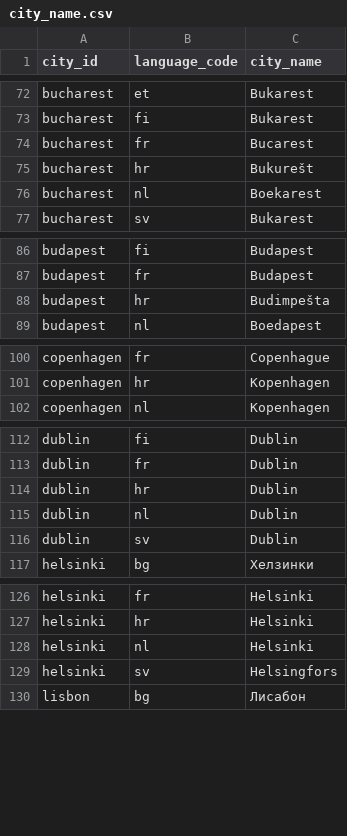
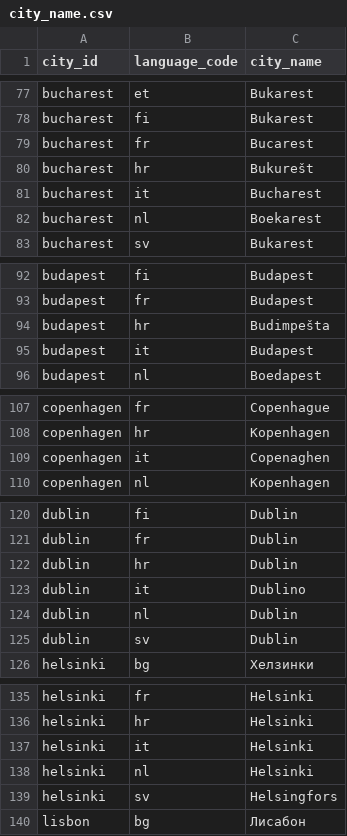
Before and after one commit to jerekapyaho/eumemberdata, a CSV file: city_name.csv, drawn as a sheet; only a part is shown, gaps mark what is left out; the diff covers the shown part only; the diff names each change by its address in the sheet, - before the commit and + after, or states it on an @@ line.

```diff
--- a/city_name.csv
+++ b/city_name.csv
+row 81: bucharest | it | Bucharest
+row 95: budapest | it | Budapest
+row 109: copenhagen | it | Copenaghen
+row 123: dublin | it | Dublino
+row 137: helsinki | it | Helsinki
```
Also changed, not shown: 23 added rows elsewhere in this file.
